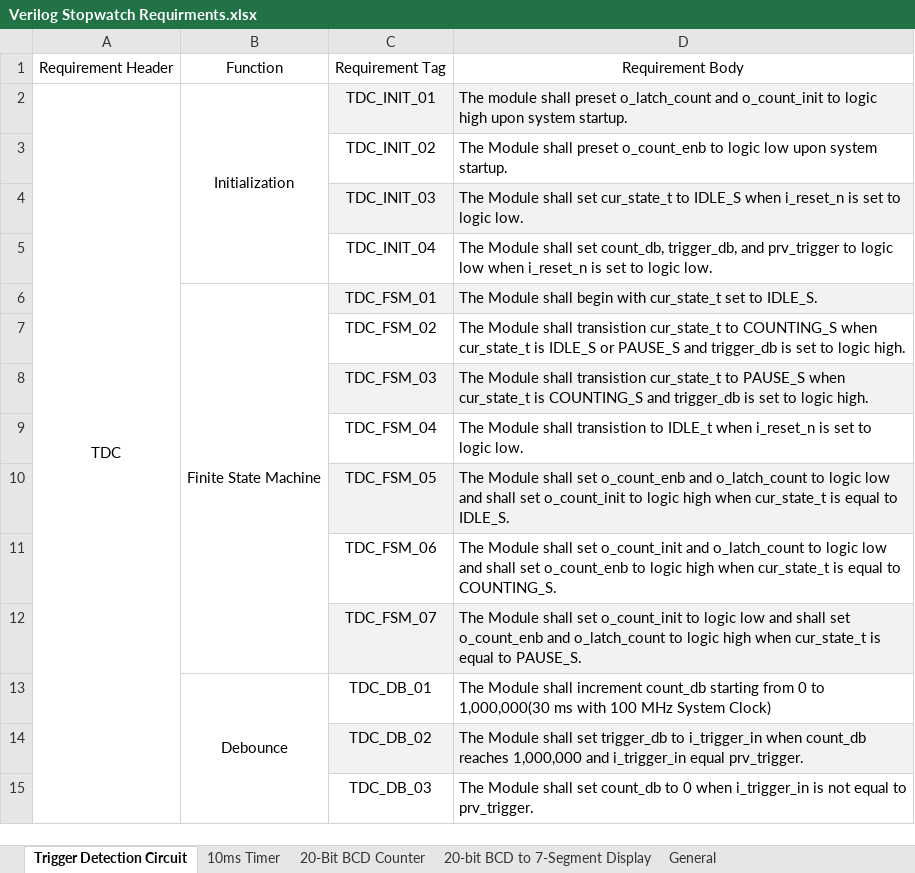
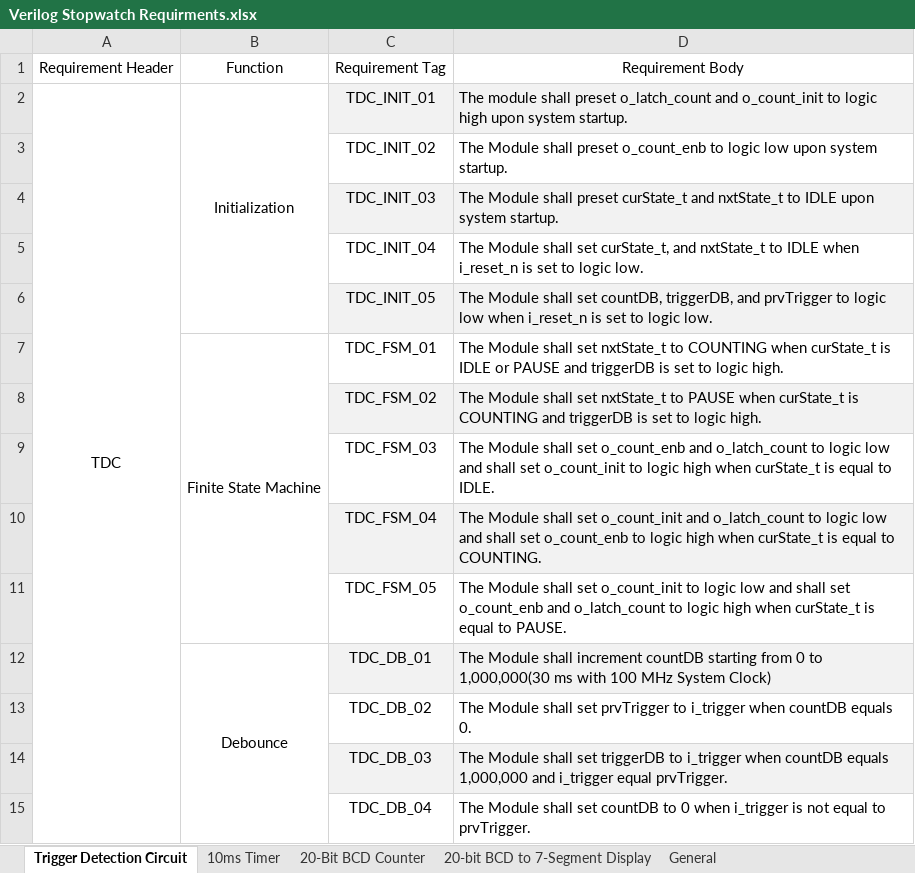
Before and after one commit to ColinFritzLtts/Verilog_Stopwatch, an Excel workbook: Life_Cycle_Data/Requirements_Docs/Verilog Stopwatch Requirments.xlsx, sheet Trigger Detection Circuit, drawn as a sheet; values as stored, in another font and other column widths than the file's, no borders; removed rows and columns are numbered as before the commit, all else as after; the diff names each change by its address in the sheet, - before the commit and + after, or states it on an @@ line.

Commit message:
eric-SWATCH2-101-trigger reqs
Updated port names, defined prvTrigger, and nxtState, other various fixes according to Coding Standards

```diff
--- a/Life_Cycle_Data/Requirements_Docs/Verilog Stopwatch Requirments.xlsx (sheet Trigger Detection Circuit)
+++ b/Life_Cycle_Data/Requirements_Docs/Verilog Stopwatch Requirments.xlsx (sheet Trigger Detection Circuit)
-D4: …Module shall set cur_state_t to IDLE_S when i_reset_n is set to logic low.
+D4: …Module shall preset curState_t and nxtState_t to IDLE upon system startup.
-D5: …shall set count_db, trigger_db, and prv_trigger to logic low when i_reset_n…
+D5: …shall set curState_t, and nxtState_t to IDLE when i_reset_n…
+row 6:  |  | TDC_INIT_05 | The Module shall set countDB, triggerDB, and prvTrigger to logic low when i_reset_n is set to logic low.
-C7:D7 fill: #F2F2F2
+C7:D7 fill: none
-D7: …Module shall begin with cur_state_t set to IDLE_S.
+D7: …Module shall set nxtState_t to COUNTING when curState_t is IDLE or PAUSE and triggerDB is set to logic high.
-C8:D8 fill: none
+C8:D8 fill: #F2F2F2
-D8: …Module shall transistion cur_state_t to COUNTING_S when cur_state_t is IDLE_S or PAUSE_S and trigger_db is set…
+D8: …Module shall set nxtState_t to PAUSE when curState_t is COUNTING and triggerDB is set…
-C9:D9 fill: #F2F2F2
+C9:D9 fill: none
-D9: …Module shall transistion cur_state_t to PAUSE_S when cur_state_t is COUNTING_S and trigger_db is set to logic high.
+D9: …Module shall set o_count_enb and o_latch_count to logic low and shall set o_count_init to logic high when curState_t is equal to IDLE.
-C10:D10 fill: none
+C10:D10 fill: #F2F2F2
-D10: …Module shall transistion to IDLE_t when i_reset_n is set to logic low.
+D10: …Module shall set o_count_init and o_latch_count to logic low and shall set o_count_enb to logic high when curState_t is equal to COUNTING.
-C11:D11 fill: #F2F2F2
+C11:D11 fill: none
-D11: …shall set o_count_enb and o_latch_count to logic low and shall set o_count_init to logic high when cur_state_t is equal to IDLE_S.
+D11: …shall set o_count_init to logic low and shall set o_count_enb and o_latch_count to logic high when curState_t is equal to PAUSE.
-row 11:  |  | TDC_FSM_06 | The Module shall set o_count_init and o_latch_count to logic low and shall set o_count_enb to logic high when cur_state_t is equal to COUNTING_S.
-row 12:  |  | TDC_FSM_07 | The Module shall set o_count_init to logic low and shall set o_count_enb and o_latch_count to logic high when cur_state_t is equal to PAUSE_S.
-C12:D12 fill: none
+C12:D12 fill: #F2F2F2
-D12: …shall increment count_db starting from…
+D12: …shall increment countDB starting from…
-C13:D13 fill: #F2F2F2
+C13:D13 fill: none
-D13: …shall set trigger_db to i_trigger_in when count_db reaches 1,000,000 and i_trigger_in equal prv_trigger.
+D13: …shall set prvTrigger to i_trigger when countDB equals 0.
-C14:D14 fill: none
+C14:D14 fill: #F2F2F2
-D14: …shall set count_db to 0 when i_trigger_in is not equal to prv_trigger.
+D14: …shall set triggerDB to i_trigger when countDB equals 1,000,000 and i_trigger equal prvTrigger.
+row 15:  |  | TDC_DB_04 | The Module shall set countDB to 0 when i_trigger is not equal to prvTrigger.
```
